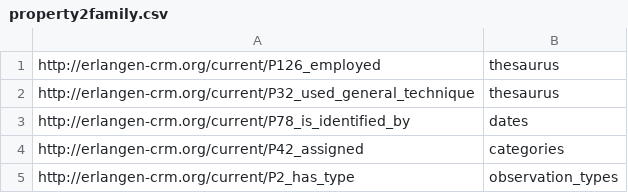
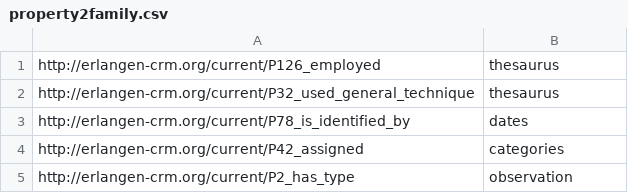
Before and after one commit to silknow/converter, a CSV file: src/main/resources/property2family.csv, drawn as a sheet.

Commit message:
Fixed some typos in the observation vocbulary

```diff
--- a/src/main/resources/property2family.csv
+++ b/src/main/resources/property2family.csv
@@ -4,2 +4,2 @@ http://erlangen-crm.org/current/P78_is_identified_by,dates
 http://erlangen-crm.org/current/P42_assigned,categories
-http://erlangen-crm.org/current/P2_has_type,observation_types
+http://erlangen-crm.org/current/P2_has_type,observation
```
Also changed, not shown: 2 other files.
